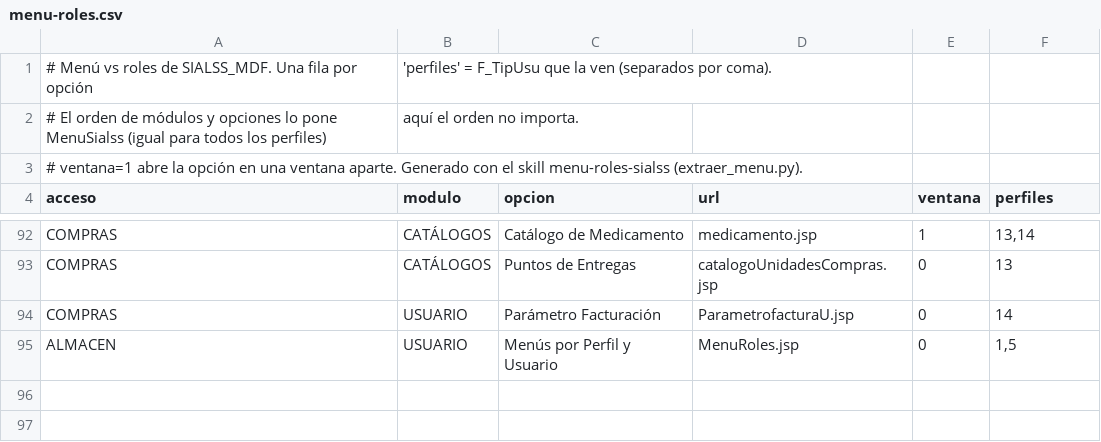
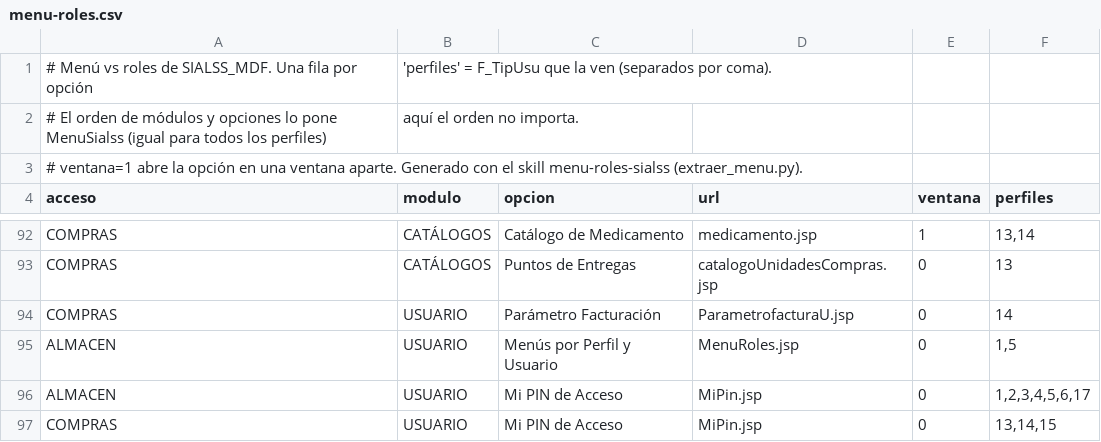
Before and after one commit to medsistem/SIALSS_MEDALFA, a CSV file: SAAISEM/src/main/resources/mx/medalfa/sialss/menu/menu-roles.csv, drawn as a sheet; only a part is shown, gaps mark what is left out; the diff names each change by its address in the sheet, - before the commit and + after, or states it on an @@ line.

```diff
--- a/SAAISEM/src/main/resources/mx/medalfa/sialss/menu/menu-roles.csv
+++ b/SAAISEM/src/main/resources/mx/medalfa/sialss/menu/menu-roles.csv
+row 96: ALMACEN | USUARIO | Mi PIN de Acceso | MiPin.jsp | 0 | 1,2,3,4,5,6,17
+row 97: COMPRAS | USUARIO | Mi PIN de Acceso | MiPin.jsp | 0 | 13,14,15
```
Also changed, not shown: 13 other files.
